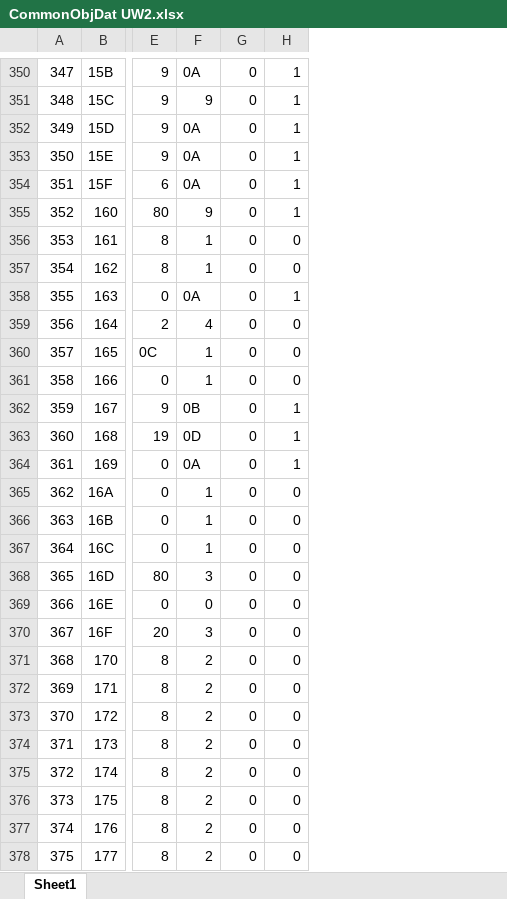
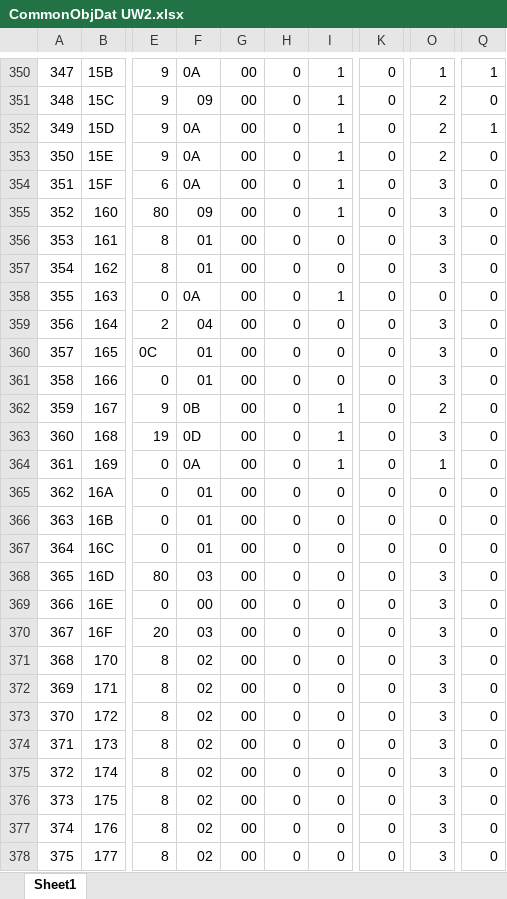
Before and after one commit to hankmorgan/UWReverseEngineering, an Excel workbook: File Research/CommonObjDat UW2.xlsx, sheet Sheet1, drawn as a sheet; only a part is shown, gaps mark what is left out; values as stored, in another font and other column widths than the file's, no cell formats; removed rows and columns are numbered as before the commit, all else as after; the diff covers the shown part only; the diff names each change by its address in the sheet, - before the commit and + after, or states it on an @@ line.

```diff
--- a/File Research/CommonObjDat UW2.xlsx (sheet Sheet1)
+++ b/File Research/CommonObjDat UW2.xlsx (sheet Sheet1)
-column G, rows 350-378: all 0
+column G, rows 350-378: all 00
+column H, rows 350-378: all 0
+column K, rows 350-378: all 0
+column O, rows 350-378: 1 | 2 | 2 | 2 | 3 | 3 | 3 | 3 | 0 | 3 | 3 | 3 | 2 | 3 | 1 | 0 | 0 | 0 | 3 | 3 | 3 | 3 | 3 | 3 | 3 | 3 | 3 | 3 | 3
+column Q, rows 350-378: 1 | 0 | 1 | 0 | 0 | 0 | 0 | 0 | 0 | 0 | 0 | 0 | 0 | 0 | 0 | 0 | 0 | 0 | 0 | 0 | 0 | 0 | 0 | 0 | 0 | 0 | 0 | 0 | 0
-F351: 9
+F351: 09
-F355: 9
+F355: 09
-F356:F357: 1
+F356:F357: 01
-F359: 4
+F359: 04
-F360:F361: 1
+F360:F361: 01
-F365:F367: 1
+F365:F367: 01
-F368: 3
+F368: 03
-F369: 0
+F369: 00
-F370: 3
+F370: 03
-F371:F378: 2
+F371:F378: 02
```
Also changed, not shown: 172 edited cells elsewhere in this sheet, cell formats, File Research/Game Object Research File.xlsx, 4 other files.
